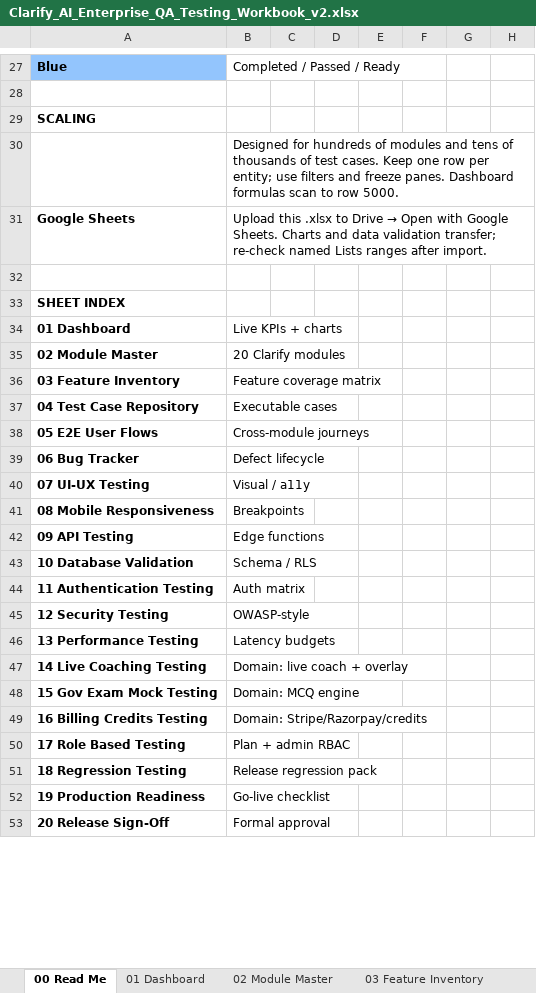
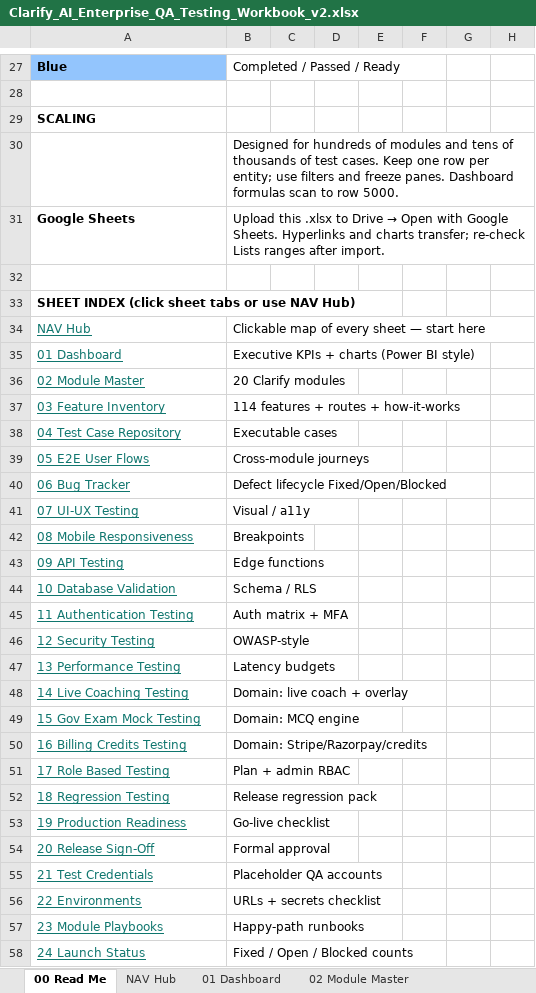
Before and after one commit to Clarifyy-Ai/clarity-assistant, an Excel workbook: Clarify_AI_Enterprise_QA_Testing_Workbook_v2.xlsx, sheet 00 Read Me, drawn as a sheet; only a part is shown, gaps mark what is left out; values as stored, in another font and other column widths than the file's, no borders; addresses are those after the commit; rows hold the shown columns only; the diff covers the shown part only; the diff names each change by its address in the sheet, - before the commit and + after, or states it on an @@ line.

```diff
--- a/Clarify_AI_Enterprise_QA_Testing_Workbook_v2.xlsx (sheet 00 Read Me)
+++ b/Clarify_AI_Enterprise_QA_Testing_Workbook_v2.xlsx (sheet 00 Read Me)
+sheet tab: NAV Hub
-B31: …Google Sheets. Charts and data validation transfer; re-check named Lists ranges…
+B31: …Google Sheets. Hyperlinks and charts transfer; re-check Lists ranges…
@@ column A renumbered between rows 33 and 34 @@
@@ A34 bold: on → off, underline: off → on, text colour: black → #0F766E @@
-B34: Live KPIs + charts
+B34: Clickable map of every sheet — start here
+row 35: 01 Dashboard | Executive KPIs + charts (Power BI style)
@@ A36:A54 bold: on → off, underline: off → on, text colour: black → #0F766E @@
-B37: Feature coverage matrix
+B37: 114 features + routes + how-it-works
-B40: Defect lifecycle
+B40: Defect lifecycle Fixed/Open/Blocked
-B45: Auth matrix
+B45: Auth matrix + MFA
+row 55: 21 Test Credentials | Placeholder QA accounts
+row 56: 22 Environments | URLs + secrets checklist
+row 57: 23 Module Playbooks | Happy-path runbooks
+row 58: 24 Launch Status | Fixed / Open / Blocked counts
```
Also changed, not shown: 1 added row, 20 edited cells and cell formats elsewhere in this sheet, sheet 01 Dashboard, sheet 06 Bug Tracker, sheet 25 Smoke Pack, sheet 03 Feature Inventory, sheet 24 Launch Status, sheet 21 Test Credentials, 21 more sheets, Clarify_AI_Enterprise_QA_Testing_Workbook.xlsx, Clarify_AI_QA_Workbook_FULL.xlsx, 10 other files.
